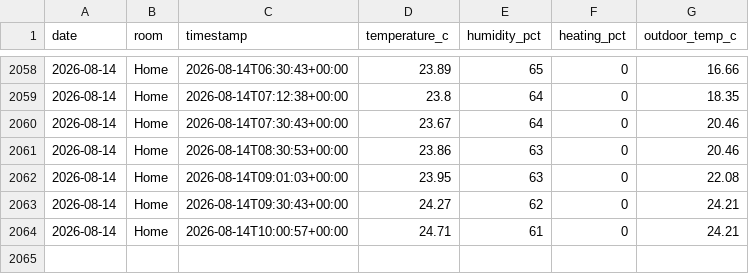
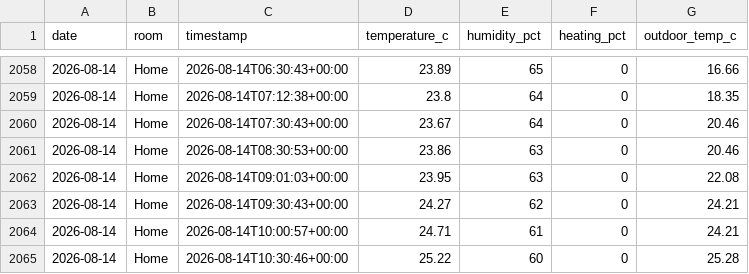
Before and after one commit to t-426/tado-data, a CSV file: 2026_data.csv, drawn as a sheet; only a part is shown, gaps mark what is left out; the diff names each change by its address in the sheet, - before the commit and + after, or states it on an @@ line.

Commit message:
Update data 2026-08-14 10:31 UTC

```diff
--- a/2026_data.csv
+++ b/2026_data.csv
+row 2065: 2026-08-14 | Home | 2026-08-14T10:30:46+00:00 | 25.22 | 60 | 0 | 25.28
```
